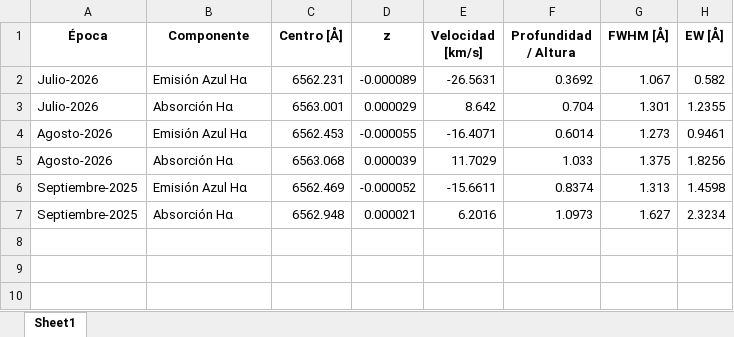
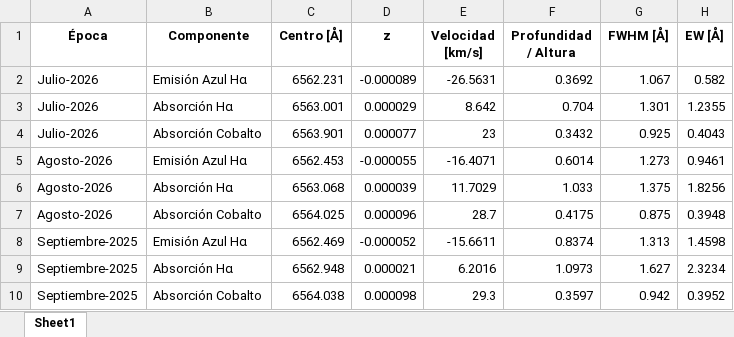
Before and after one commit to JessiDaniL/Tesis, an Excel workbook: Datos ESPARTACO/Parámetros para análisis de Antares/resultados perfiles halpha 2025 y 2026.xlsx, sheet Sheet1, drawn as a sheet; values as stored, in another font and other column widths than the file's, no borders; the diff names each change by its address in the sheet, - before the commit and + after, or states it on an @@ line.

Commit message:
Adición a la tabla de excel los parámetros de la línea de Cobalto c:

```diff
--- a/Datos ESPARTACO/Parámetros para análisis de Antares/resultados perfiles halpha 2025 y 2026.xlsx (sheet Sheet1)
+++ b/Datos ESPARTACO/Parámetros para análisis de Antares/resultados perfiles halpha 2025 y 2026.xlsx (sheet Sheet1)
+row 4: Julio-2026 | Absorción Cobalto | 6563.901 | 0.000077 | 23 | 0.3432 | 0.925 | 0.4043
+row 7: Agosto-2026 | Absorción Cobalto | 6564.025 | 0.000096 | 28.7 | 0.4175 | 0.875 | 0.3948
+row 10: Septiembre-2025 | Absorción Cobalto | 6564.038 | 0.000098 | 29.3 | 0.3597 | 0.942 | 0.3952
```
Also changed, not shown: 1 other file.
